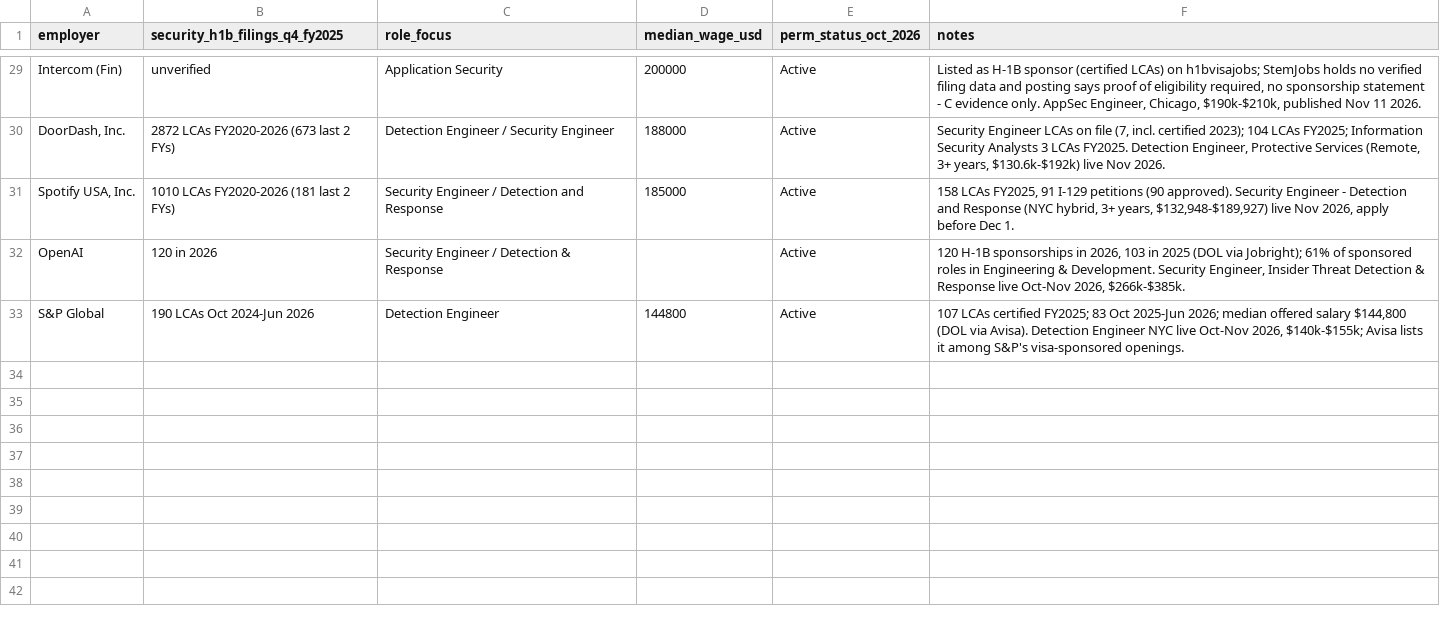
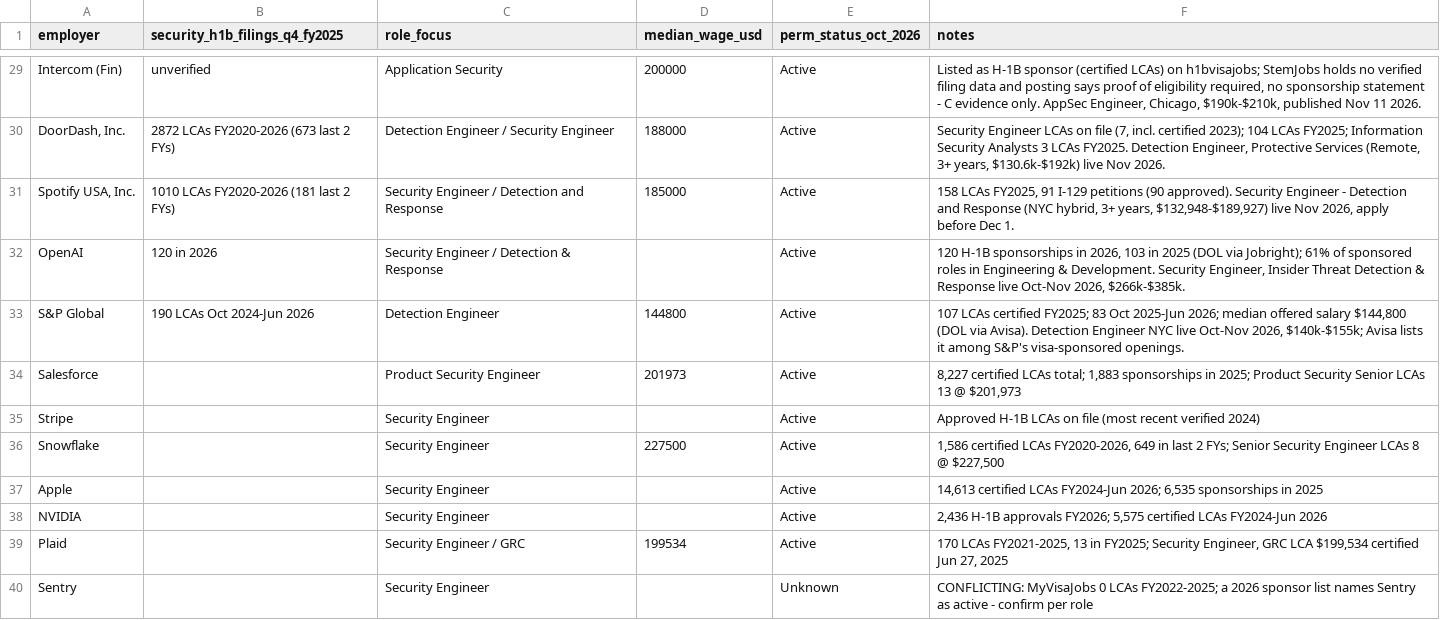
Before and after one commit to karandarjishack/h1b-cyber-jobs, a CSV file: sponsors.csv, drawn as a sheet; only a part is shown, gaps mark what is left out.

```diff
--- a/sponsors.csv
+++ b/sponsors.csv
@@ -33 +33,8 @@ OpenAI,120 in 2026,Security Engineer / Detection & Response,,Active,"120 H-1B sp
 S&P Global,190 LCAs Oct 2024-Jun 2026,Detection Engineer,144800,Active,"107 LCAs certified FY2025; 83 Oct 2025-Jun 2026; median offered salary $144,800 (DOL via Avisa). Detection Engineer NYC live Oct-Nov 2026, $140k-$155k; Avisa lists it among S&P's visa-sponsored openings."
+Salesforce,,Product Security Engineer,201973,Active,"8,227 certified LCAs total; 1,883 sponsorships in 2025; Product Security Senior LCAs 13 @ $201,973"
+Stripe,,Security Engineer,,Active,Approved H-1B LCAs on file (most recent verified 2024)
+Snowflake,,Security Engineer,227500,Active,"1,586 certified LCAs FY2020-2026, 649 in last 2 FYs; Senior Security Engineer LCAs 8 @ $227,500"
+Apple,,Security Engineer,,Active,"14,613 certified LCAs FY2024-Jun 2026; 6,535 sponsorships in 2025"
+NVIDIA,,Security Engineer,,Active,"2,436 H-1B approvals FY2026; 5,575 certified LCAs FY2024-Jun 2026"
+Plaid,,Security Engineer / GRC,199534,Active,"170 LCAs FY2021-2025, 13 in FY2025; Security Engineer, GRC LCA $199,534 certified Jun 27, 2025"
+Sentry,,Security Engineer,,Unknown,CONFLICTING: MyVisaJobs 0 LCAs FY2022-2025; a 2026 sponsor list names Sentry as active - confirm per role
```
Also changed, not shown: jobs.csv, 6 other files.
